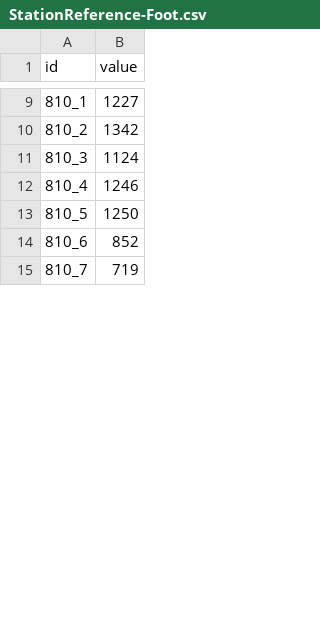
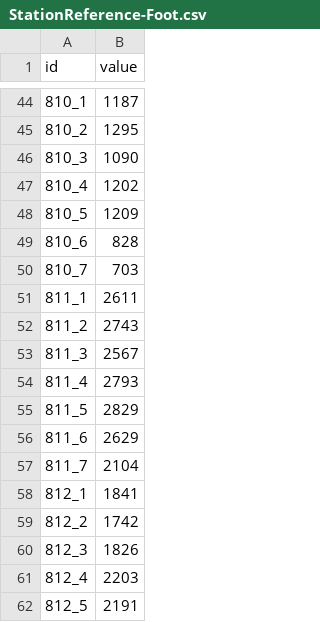
Before and after one commit to jwoLondon/mobv, a CSV file: data/basel/StationReference-Foot.csv, drawn as a sheet; only a part is shown, gaps mark what is left out; the diff covers the shown part only.

```diff
--- a/data/basel/StationReference-Foot.csv
+++ b/data/basel/StationReference-Foot.csv
@@ -9,7 +44,19 @@ id,value
-810_1,1227
-810_2,1342
-810_3,1124
-810_4,1246
-810_5,1250
-810_6,852
-810_7,719
+810_1,1187
+810_2,1295
+810_3,1090
+810_4,1202
+810_5,1209
+810_6,828
+810_7,703
+811_1,2611
+811_2,2743
+811_3,2567
+811_4,2793
+811_5,2829
+811_6,2629
+811_7,2104
+812_1,1841
+812_2,1742
+812_3,1826
+812_4,2203
+812_5,2191
```
Also changed, not shown: 72 added rows and 14 edited cells elsewhere in this file, data/basel/StationDailyTimeSeries-Bicycle.csv, 1 other file.
